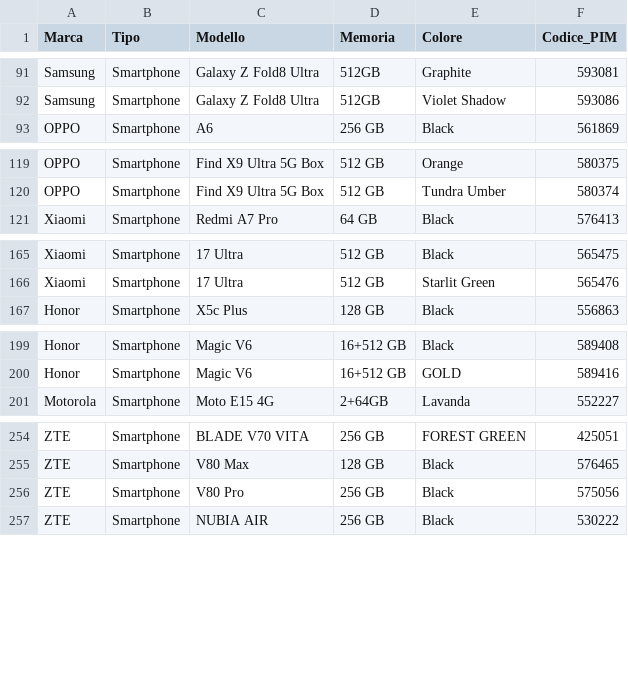
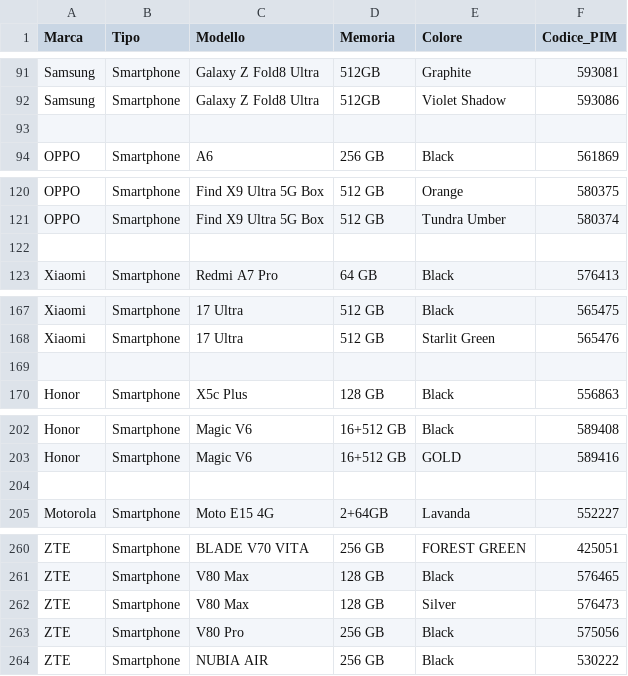
Before and after one commit to D4NIELost/smartphone-barcode-app, a CSV file: databases/database_smartphone.csv, drawn as a sheet; only a part is shown, gaps mark what is left out; the diff covers the shown part only; the diff names each change by its address in the sheet, - before the commit and + after, or states it on an @@ line.

Commit message:
Update services and smartphone databases

```diff
--- a/databases/database_smartphone.csv
+++ b/databases/database_smartphone.csv
+row 93: (empty)
+row 122: (empty)
+row 169: (empty)
+row 204: (empty)
+row 262: ZTE | Smartphone | V80 Max | 128 GB | Silver | 576473
```
Also changed, not shown: 2 added rows elsewhere in this file, databases/database_servizi.csv.
